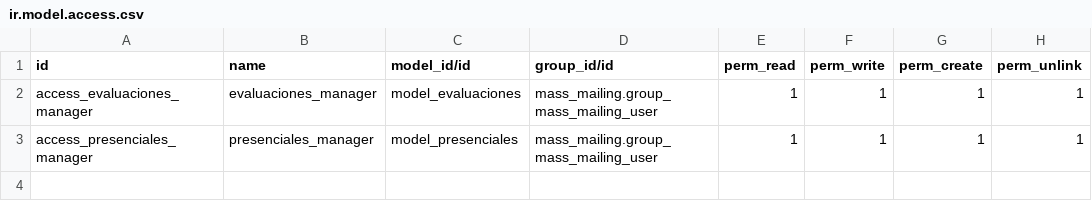
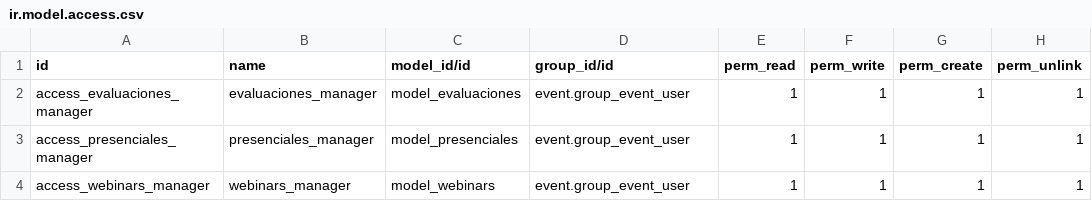
Before and after one commit to hascr/has_propios, a CSV file: has_survey/security/ir.model.access.csv, drawn as a sheet.

Commit message:
evaluación webinars

```diff
--- a/has_survey/security/ir.model.access.csv
+++ b/has_survey/security/ir.model.access.csv
@@ -1,3 +1,4 @@
 id,name,model_id/id,group_id/id,perm_read,perm_write,perm_create,perm_unlink
-access_evaluaciones_manager,evaluaciones_manager,model_evaluaciones,mass_mailing.group_mass_mailing_user,1,1,1,1
-access_presenciales_manager,presenciales_manager,model_presenciales,mass_mailing.group_mass_mailing_user,1,1,1,1
+access_evaluaciones_manager,evaluaciones_manager,model_evaluaciones,event.group_event_user,1,1,1,1
+access_presenciales_manager,presenciales_manager,model_presenciales,event.group_event_user,1,1,1,1
+access_webinars_manager,webinars_manager,model_webinars,event.group_event_user,1,1,1,1
```
Also changed, not shown: 4 other files.
